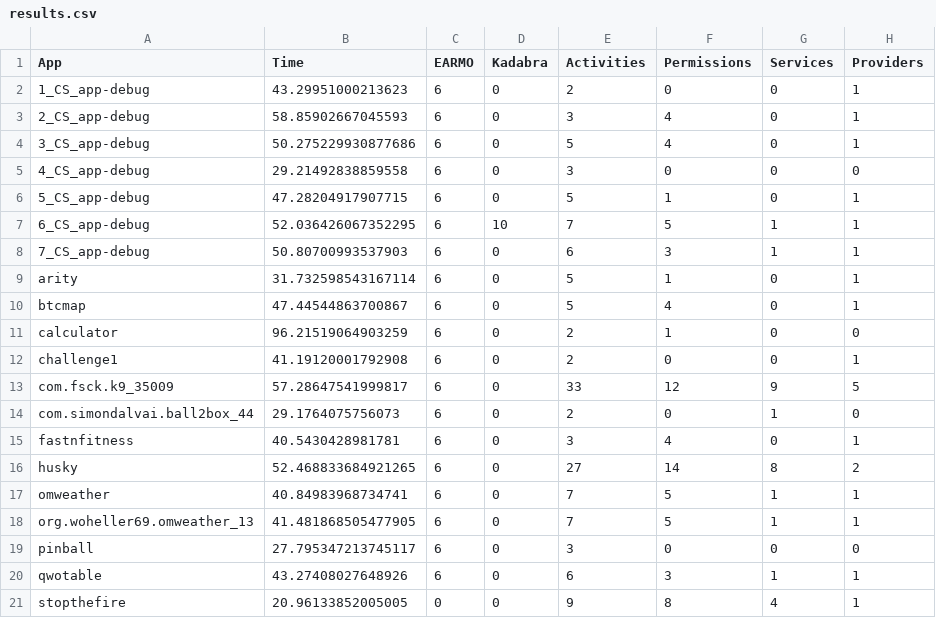
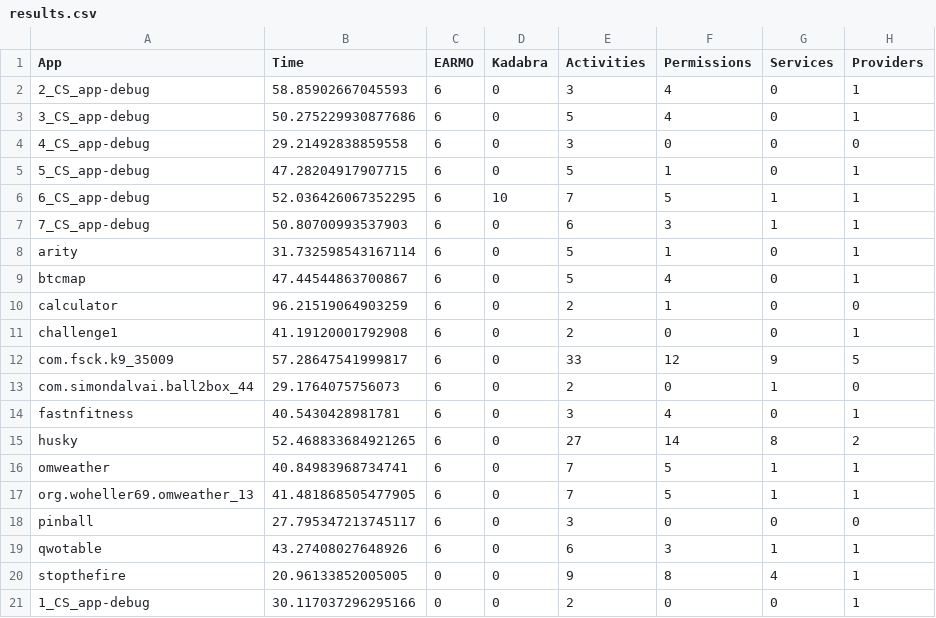
Before and after one commit to r0kencs/Labelling-Android-Apps-by-Energy-Efficiency, a CSV file: results.csv, drawn as a sheet; removed rows and columns are numbered as before the commit, all else as after; the diff names each change by its address in the sheet, - before the commit and + after, or states it on an @@ line.

```diff
--- a/results.csv
+++ b/results.csv
-row 2: 1_CS_app-debug | 43.29951000213623 | 6 | 0 | 2 | 0 | 0 | 1
+row 21: 1_CS_app-debug | 30.117037296295166 | 0 | 0 | 2 | 0 | 0 | 1
```
Also changed, not shown: 3 other files.
